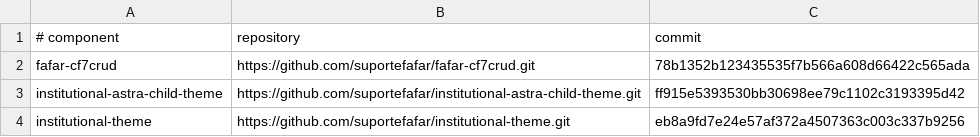
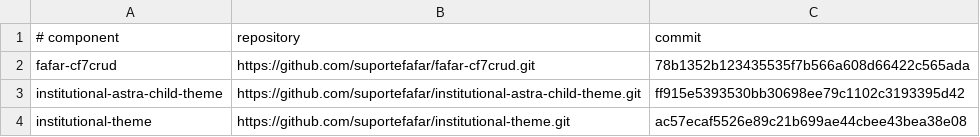
Before and after one commit to suportefafar/olympus, a TSV file: wordpress/institutional-components.tsv, drawn as a sheet.

Commit message:
Pin seasonal institutional theme release

```diff
--- a/wordpress/institutional-components.tsv
+++ b/wordpress/institutional-components.tsv
@@ -3,2 +3,2 @@ fafar-cf7crud	https://github.com/suportefafar/fafar-cf7crud.git	78b1352b12343553
 institutional-astra-child-theme	https://github.com/suportefafar/institutional-astra-child-theme.git	ff915e5393530bb30698ee79c1102c3193395d42
-institutional-theme	https://github.com/suportefafar/institutional-theme.git	eb8a9fd7e24e57af372a4507363c003c337b9256
+institutional-theme	https://github.com/suportefafar/institutional-theme.git	ac57ecaf5526e89c21b699ae44cbee43bea38e08
```
